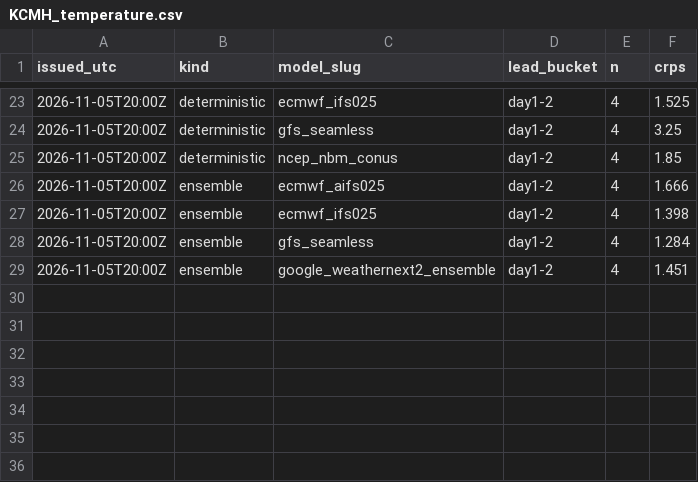
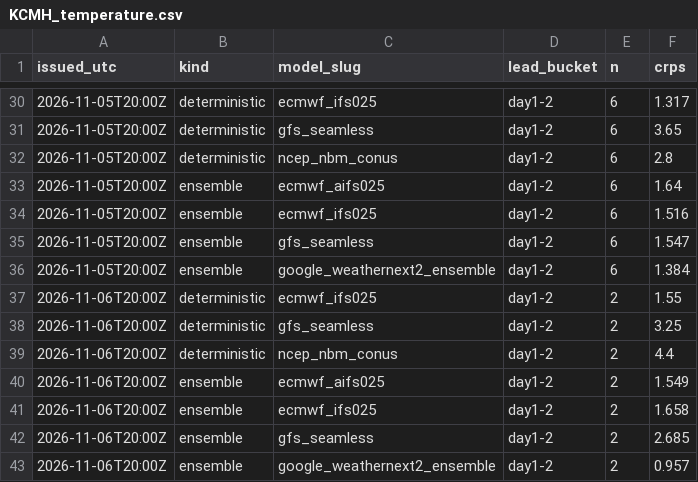
Before and after one commit to justingehrts/model-viewer, a CSV file: scores/KCMH_temperature.csv, drawn as a sheet; only a part is shown, gaps mark what is left out; the diff covers the shown part only.

```diff
--- a/scores/KCMH_temperature.csv
+++ b/scores/KCMH_temperature.csv
@@ -23,7 +30,14 @@ issued_utc,kind,model_slug,lead_bucket,n,crps
-2026-11-05T20:00Z,deterministic,ecmwf_ifs025,day1-2,4,1.525
-2026-11-05T20:00Z,deterministic,gfs_seamless,day1-2,4,3.25
-2026-11-05T20:00Z,deterministic,ncep_nbm_conus,day1-2,4,1.85
-2026-11-05T20:00Z,ensemble,ecmwf_aifs025,day1-2,4,1.666
-2026-11-05T20:00Z,ensemble,ecmwf_ifs025,day1-2,4,1.398
-2026-11-05T20:00Z,ensemble,gfs_seamless,day1-2,4,1.284
-2026-11-05T20:00Z,ensemble,google_weathernext2_ensemble,day1-2,4,1.451
+2026-11-05T20:00Z,deterministic,ecmwf_ifs025,day1-2,6,1.317
+2026-11-05T20:00Z,deterministic,gfs_seamless,day1-2,6,3.65
+2026-11-05T20:00Z,deterministic,ncep_nbm_conus,day1-2,6,2.8
+2026-11-05T20:00Z,ensemble,ecmwf_aifs025,day1-2,6,1.64
+2026-11-05T20:00Z,ensemble,ecmwf_ifs025,day1-2,6,1.516
+2026-11-05T20:00Z,ensemble,gfs_seamless,day1-2,6,1.547
+2026-11-05T20:00Z,ensemble,google_weathernext2_ensemble,day1-2,6,1.384
+2026-11-06T20:00Z,deterministic,ecmwf_ifs025,day1-2,2,1.55
+2026-11-06T20:00Z,deterministic,gfs_seamless,day1-2,2,3.25
+2026-11-06T20:00Z,deterministic,ncep_nbm_conus,day1-2,2,4.4
+2026-11-06T20:00Z,ensemble,ecmwf_aifs025,day1-2,2,1.549
+2026-11-06T20:00Z,ensemble,ecmwf_ifs025,day1-2,2,1.658
+2026-11-06T20:00Z,ensemble,gfs_seamless,day1-2,2,2.685
+2026-11-06T20:00Z,ensemble,google_weathernext2_ensemble,day1-2,2,0.957
```
Also changed, not shown: 7 added rows and 14 edited cells elsewhere in this file, observations/KCMH.csv, 2 other files.
